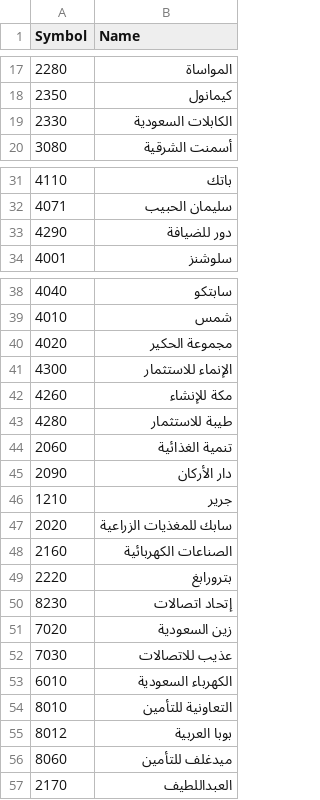
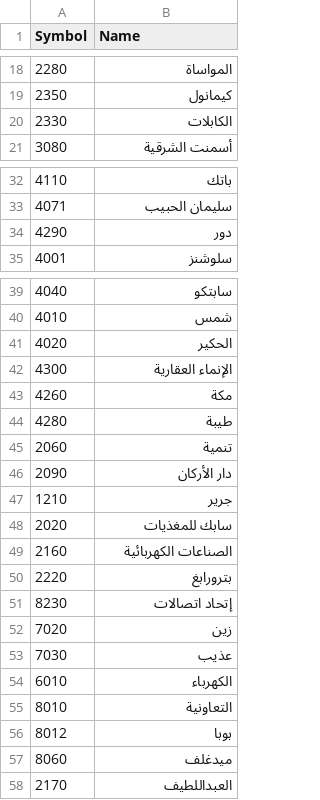
Before and after one commit to KGANDEEL/KG-stock-app, a CSV file: stocks.csv, drawn as a sheet; only a part is shown, gaps mark what is left out; the diff covers the shown part only.

```diff
--- a/stocks.csv
+++ b/stocks.csv
@@ -18,3 +19,3 @@ Symbol,Name
 2350,كيمانول
-2330,الكابلات السعودية
+2330,الكابلات
 3080,أسمنت الشرقية
@@ -32,3 +33,3 @@ Symbol,Name
 4071,سليمان الحبيب
-4290,دور للضيافة
+4290,دور
 4001,سلوشنز
@@ -39,10 +40,10 @@ Symbol,Name
 4010,شمس
-4020,مجموعة الحكير
-4300,الإنماء للاستثمار
-4260,مكة للإنشاء
-4280,طيبة للاستثمار
-2060,تنمية الغذائية
+4020,الحكير
+4300,الإنماء العقارية
+4260,مكة
+4280,طيبة
+2060,تنمية
 2090,دار الأركان
 1210,جرير
-2020,سابك للمغذيات الزراعية
+2020,سابك للمغذيات
 2160,الصناعات الكهربائية
@@ -50,8 +51,8 @@ Symbol,Name
 8230,إتحاد اتصالات
-7020,زين السعودية
-7030,عذيب للاتصالات
-6010,الكهرباء السعودية
-8010,التعاونية للتأمين
-8012,بوبا العربية
-8060,ميدغلف للتأمين
+7020,زين
+7030,عذيب
+6010,الكهرباء
+8010,التعاونية
+8012,بوبا
+8060,ميدغلف
 2170,العبداللطيف
```
Also changed, not shown: 35 added rows and 4 edited cells elsewhere in this file.
